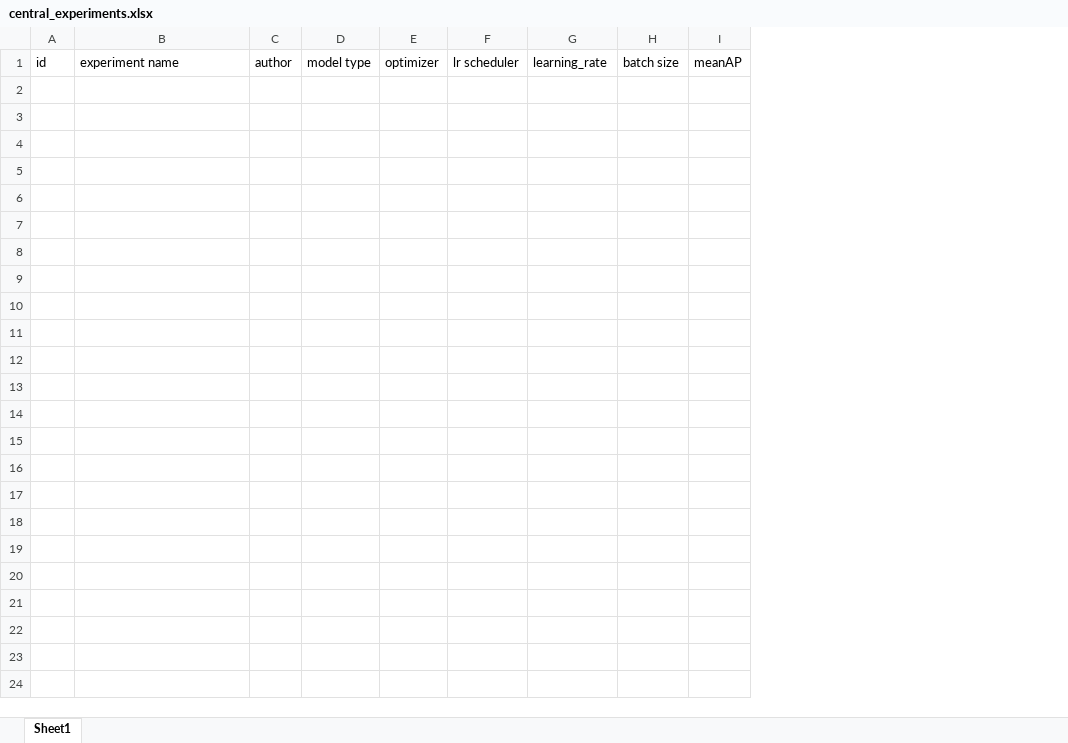
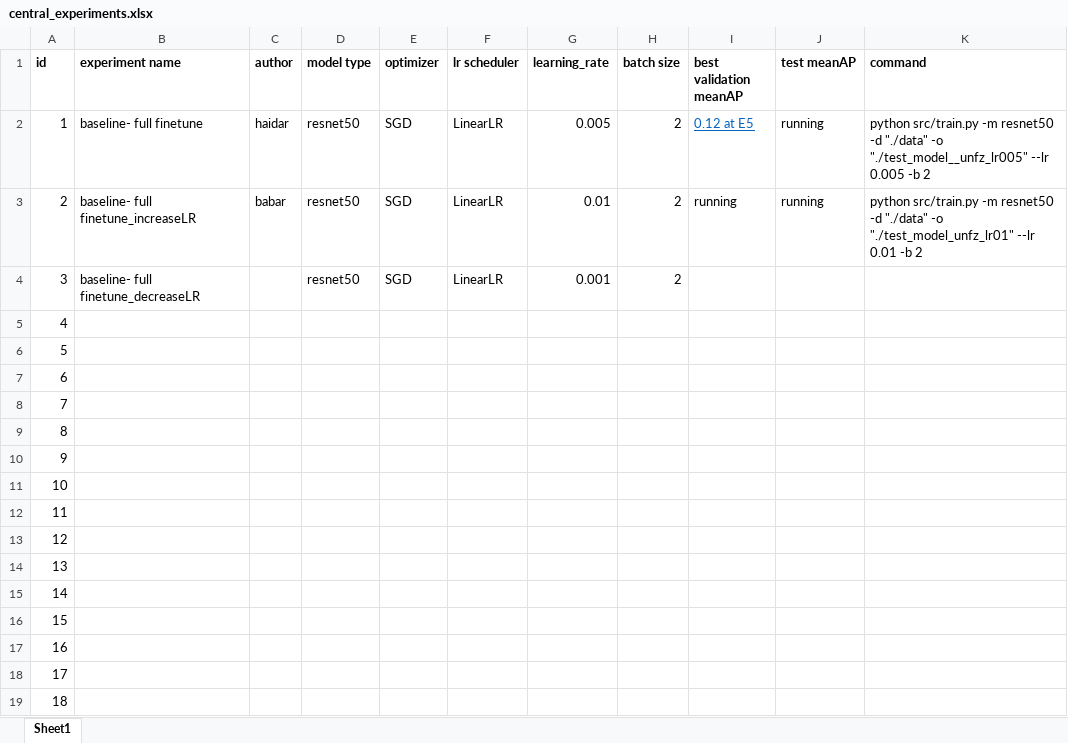
Before and after one commit to badark/smartathon, an Excel workbook: docs/central_experiments.xlsx, sheet Sheet1, drawn as a sheet; values as stored, in another font and other column widths than the file's, no borders; removed rows and columns are numbered as before the commit, all else as after; the diff names each change by its address in the sheet, - before the commit and + after, or states it on an @@ line.

```diff
--- a/docs/central_experiments.xlsx (sheet Sheet1)
+++ b/docs/central_experiments.xlsx (sheet Sheet1)
-column A (id), empty
+column A (id), empty
-column I (meanAP), empty
+column I (best validation meanAP), empty
+column J (test meanAP), empty
+column K (command), empty
-B1:H1 bold: off
+B1:H1 bold: on
+row 2: 1 | baseline- full finetune | haidar | resnet50 | SGD | LinearLR | 0.005 | 2 | 0.12 at E5 | running | python src/train.py -m resnet50 -d "./data" -o "./test_model__unfz_lr005" --lr 0.005 -b 2
+row 3: 2 | baseline- full finetune_increaseLR | babar | resnet50 | SGD | LinearLR | 0.01 | 2 | running | running | python src/train.py -m resnet50 -d "./data" -o "./test_model_unfz_lr01" --lr 0.01 -b 2
+row 4: 3 | baseline- full finetune_decreaseLR |  | resnet50 | SGD | LinearLR | 0.001 | 2
+row 5: 4
+row 6: 5
+row 7: 6
+row 8: 7
+row 9: 8
+row 10: 9
+row 11: 10
+row 12: 11
+row 13: 12
+row 14: 13
+row 15: 14
+row 16: 15
+row 17: 16
+row 18: 17
+row 19: 18
```
Also changed, not shown: 2 other files.
